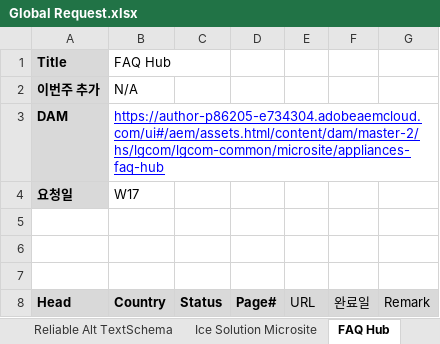
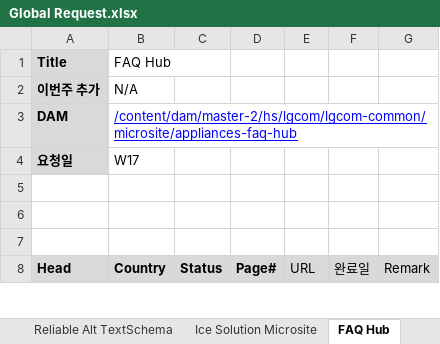
Before and after one commit to towdew/hs-dashboard, an Excel workbook: hs/Global Request.xlsx, sheet FAQ Hub, drawn as a sheet; only a part is shown; values as stored, in another font and other column widths than the file's, no borders; charts and pictures not drawn; the diff names each change by its address in the sheet, - before the commit and + after, or states it on an @@ line.

```diff
--- a/hs/Global Request.xlsx (sheet FAQ Hub)
+++ b/hs/Global Request.xlsx (sheet FAQ Hub)
-B3 (Country): https://author-p86205-e734304.adobeaemcloud.com/ui#/aem/assets.html/content/dam/master-2/hs/lgcom/lgcom-common/microsite/appliances-faq-hub
+B3 (Country): /content/dam/master-2/hs/lgcom/lgcom-common/microsite/appliances-faq-hub
```
Also changed, not shown: sheet Ice Solution Microsite, sheet Reliable Microsite, sheet Buying Guide.
